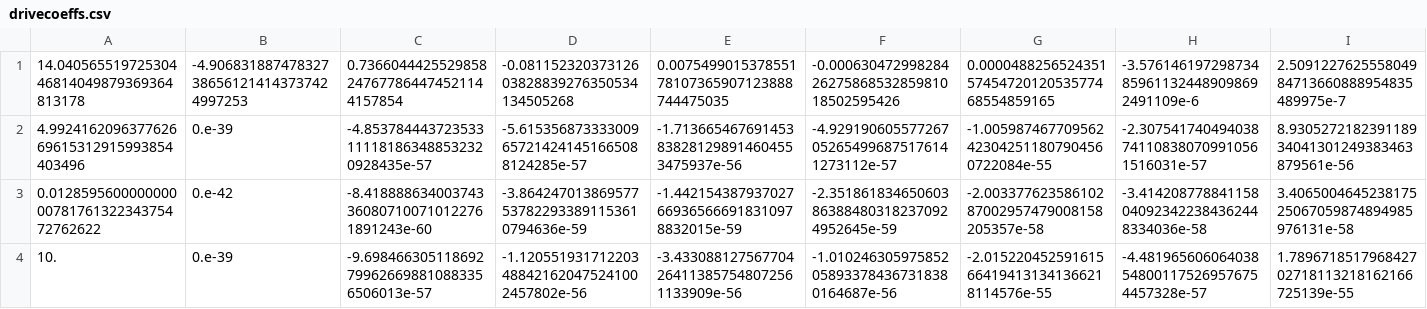
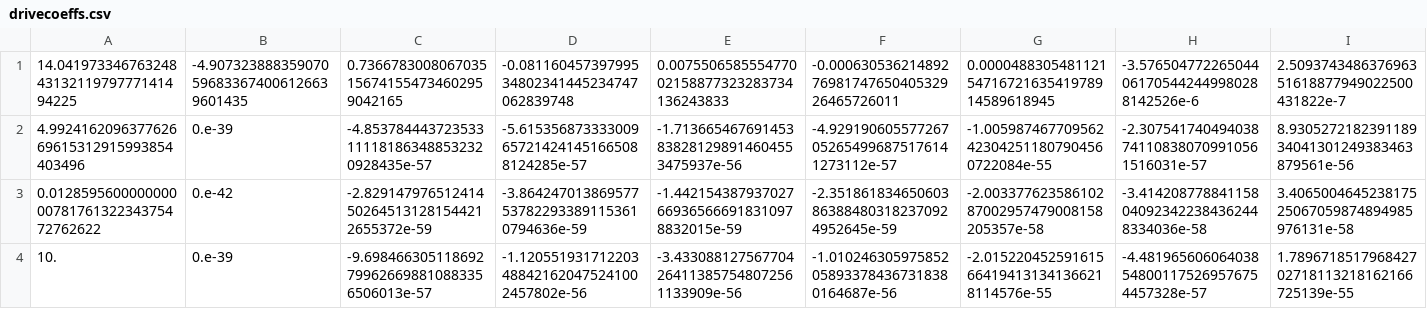
Before and after one commit to WilliamBennett39/PCE_UQ, a CSV file: drivecoeffs.csv, drawn as a sheet; only a part is shown; removed rows and columns are numbered as before the commit, all else as after; rows hold the shown columns only; the diff names each change by its address in the sheet, - before the commit and + after, or states it on an @@ line.

```diff
--- a/drivecoeffs.csv
+++ b/drivecoeffs.csv
-row 1: 14.04056551972530446814049879369364813178 | -4.906831887478327386561214143737424997253 | 0.7366044425529858247677864474521144157854 | -0.08115232037312603828839276350534134505268 | 0.007549901537855178107365907123888744475035 | -0.0006304729982842627586853285981018502595426 | 0.00004882565243515745472012053577468554859165 | -3.576146197298734859611324489098692491109e-6 | 2.509122762555804984713660888954835489975e-7
+row 1: 14.0419733467632484313211979777141494225 | -4.907323888359070596833674006126639601435 | 0.7366783008067035156741554734602959042165 | -0.08116045739799534802341445234747062839748 | 0.007550658555477002158877323283734136243833 | -0.0006305362148927698174765040532926465726011 | 0.00004883054811215471672163541978914589618945 | -3.576504772265044061705442449980288142526e-6 | 2.509374348637696351618877949022500431822e-7
-C3: -8.418888634003743360807100710122761891243e-60
+C3: -2.829147976512414502645131281544212655372e-59
```
Also changed, not shown: allcoeffs.csv, allcoeffs_he.csv, 8 other files.
